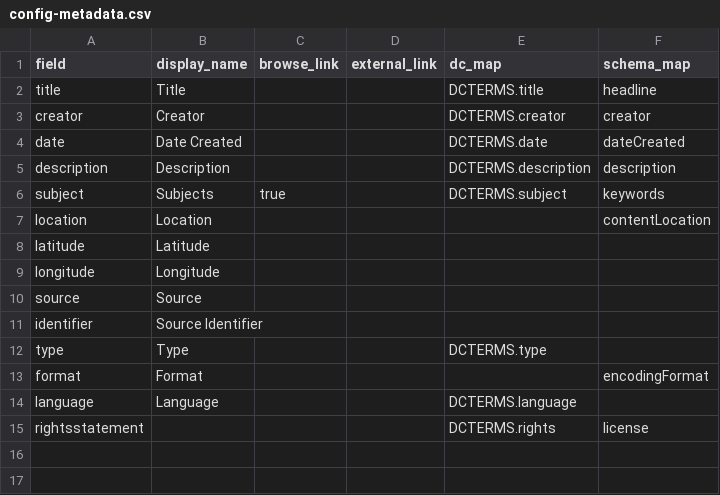
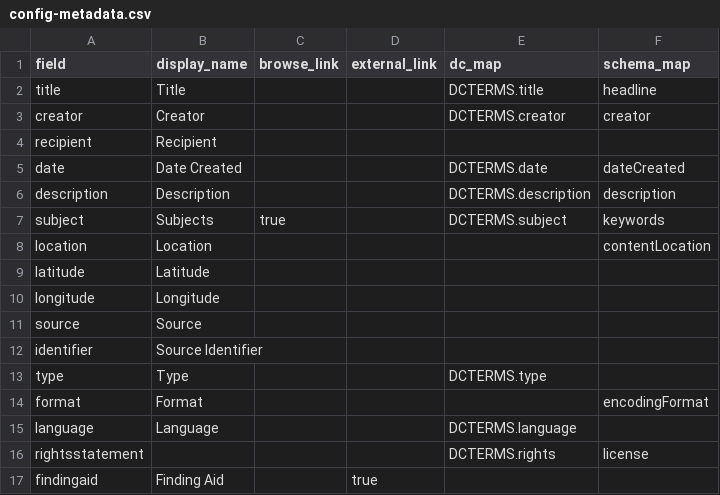
Before and after one commit to info663-sp25/emilee-sandbox, a CSV file: _data/config-metadata.csv, drawn as a sheet.

Commit message:
Update config-metadata.csv

```diff
--- a/_data/config-metadata.csv
+++ b/_data/config-metadata.csv
@@ -3,2 +3,3 @@ title,Title,,,DCTERMS.title,headline
 creator,Creator,,,DCTERMS.creator,creator
+recipient,Recipient,,,,
 date,Date Created,,,DCTERMS.date,dateCreated
@@ -15 +16,2 @@ language,Language,,,DCTERMS.language,
 rightsstatement,,,,DCTERMS.rights,license
+findingaid,Finding Aid,,true,,
```
